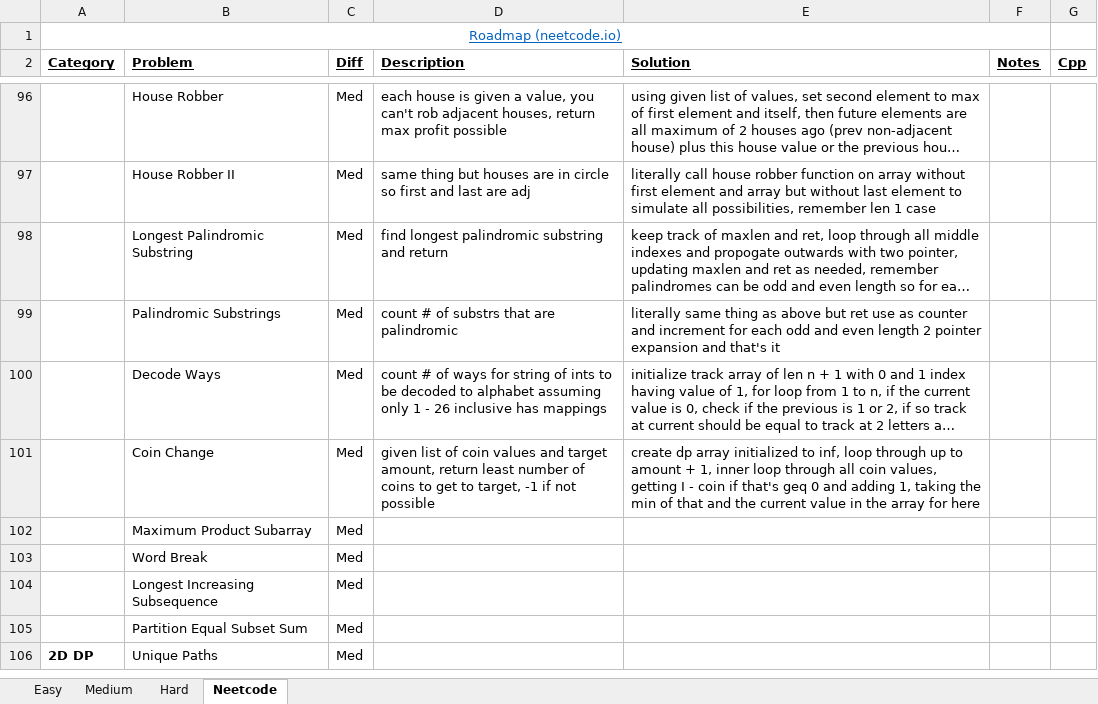
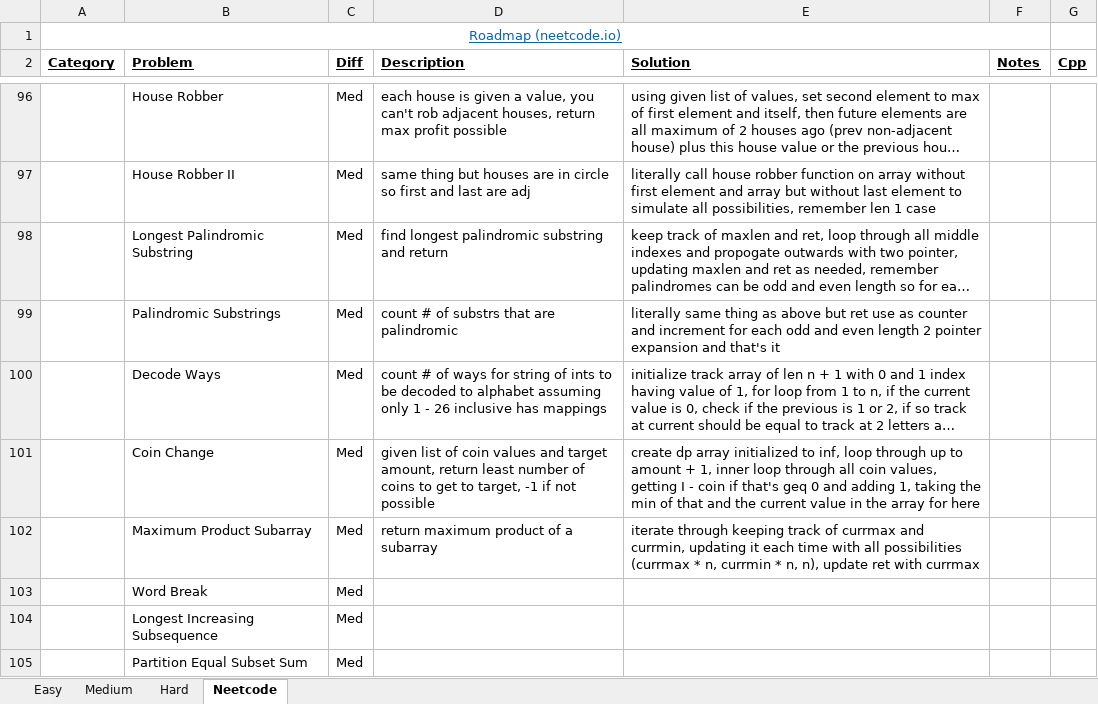
Before and after one commit to eric-zzhou/LeetcodeGrind, an Excel workbook: LeetCode.xlsx, sheet Neetcode, drawn as a sheet; only a part is shown, gaps mark what is left out; the shorter side is filled out with more unchanged rows; long unchanged cells end in …; values as stored, in another font and other column widths than the file's, no borders; conditional formats not drawn; the diff names each change by its address in the sheet, - before the commit and + after, or states it on an @@ line.

Commit message:
Finished max prod subarr

```diff
--- a/LeetCode.xlsx (sheet Neetcode)
+++ b/LeetCode.xlsx (sheet Neetcode)
-D102 (Description): (empty)
+D102 (Description): return maximum product of a subarray
-E102 (Solution): (empty)
+E102 (Solution): iterate through keeping track of currmax and currmin, updating it each time with all possibilities (currmax * n, currmin * n, n), update ret with currmax
```
Also changed, not shown: 1 other file.
